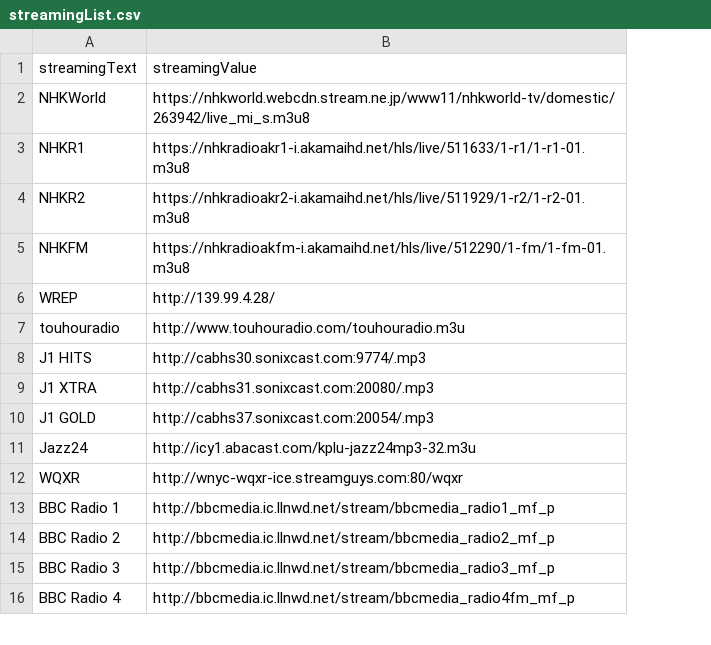
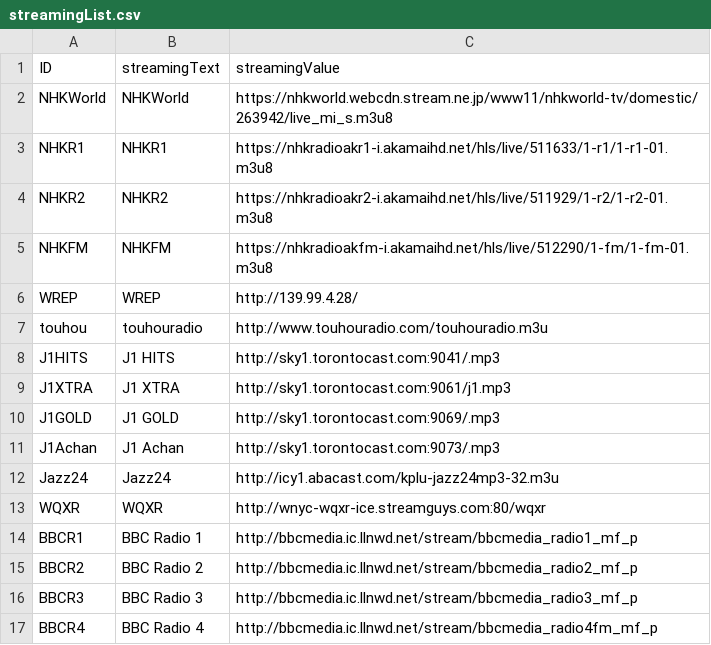
Before and after one commit to sickleaf/radipiScript, a CSV file: config/streamingList.csv, drawn as a sheet; only a part is shown; addresses are those after the commit; the diff names each change by its address in the sheet, - before the commit and + after, or states it on an @@ line.

Commit message:
[fix] added ID column into config/streamingList.csv

```diff
--- a/config/streamingList.csv
+++ b/config/streamingList.csv
+column A (ID), rows 2-10: NHKWorld | NHKR1 | NHKR2 | NHKFM | WREP | touhou | J1HITS | J1XTRA | J1GOLD; rows 12-17: Jazz24 | WQXR | BBCR1 | BBCR2 | BBCR3 | BBCR4
-C8 (streamingValue): http://cabhs30.sonixcast.com:9774/.mp3
+C8 (streamingValue): http://sky1.torontocast.com:9041/.mp3
-C9 (streamingValue): http://cabhs31.sonixcast.com:20080/.mp3
+C9 (streamingValue): http://sky1.torontocast.com:9061/j1.mp3
-C10 (streamingValue): http://cabhs37.sonixcast.com:20054/.mp3
+C10 (streamingValue): http://sky1.torontocast.com:9069/.mp3
+row 11: J1Achan | J1 Achan | http://sky1.torontocast.com:9073/.mp3
```
